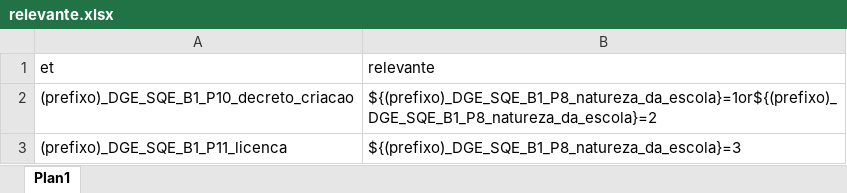
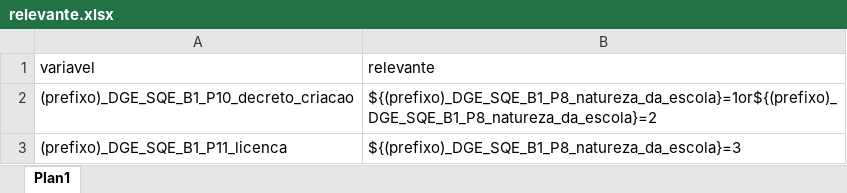
Before and after one commit to ivanydev/conversor-pat2, an Excel workbook: relevante.xlsx, sheet Plan1, drawn as a sheet; only a part is shown; values as stored, in another font and other column widths than the file's, no borders; conditional formats not drawn; the diff names each change by its address in the sheet, - before the commit and + after, or states it on an @@ line.

Commit message:
Add files via upload
corricção da plavra relevante

```diff
--- a/relevante.xlsx (sheet Plan1)
+++ b/relevante.xlsx (sheet Plan1)
-A1: et
+A1: variavel
```
